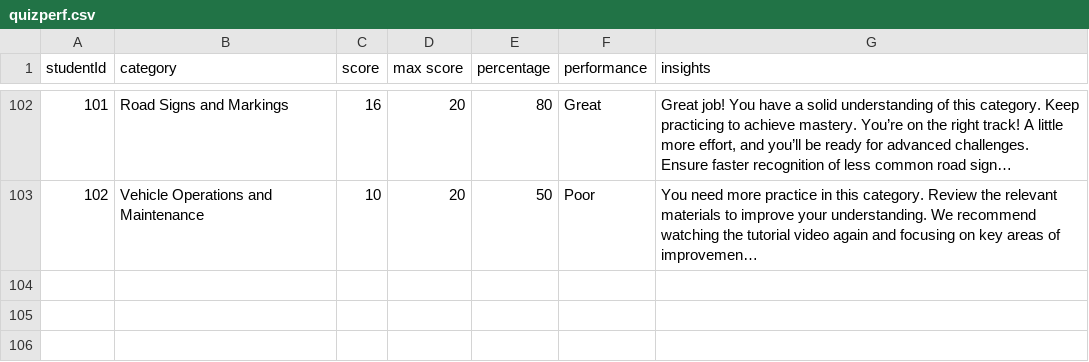
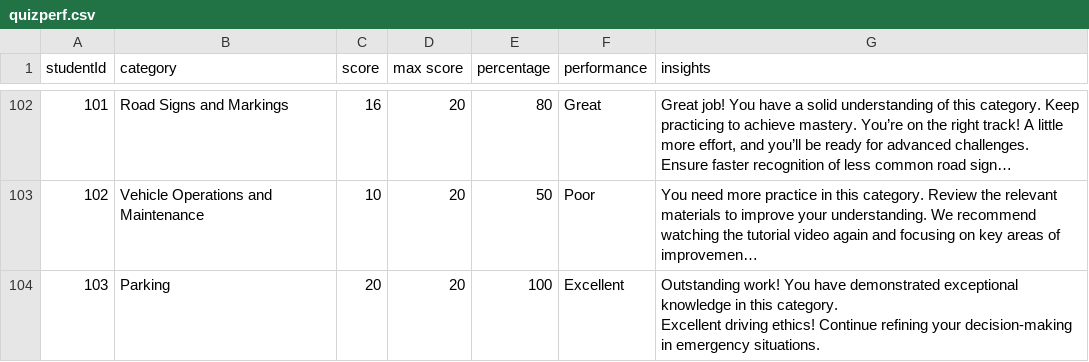
Before and after one commit to nominanolife/B3S, a CSV file: QuizPerformance/quizperf.csv, drawn as a sheet; only a part is shown, gaps mark what is left out; long unchanged cells end in …; ↵ is a line break in a cell; the diff names each change by its address in the sheet, - before the commit and + after, or states it on an @@ line.

```diff
--- a/QuizPerformance/quizperf.csv
+++ b/QuizPerformance/quizperf.csv
+row 104: 103 | Parking | 20 | 20 | 100 | Excellent | Outstanding work! You have demonstrated exceptional knowledge in this category. ↵ Excellent driving ethics! Continue refining your decision-making in emergency situations.
```
Also changed, not shown: 2 other files.
